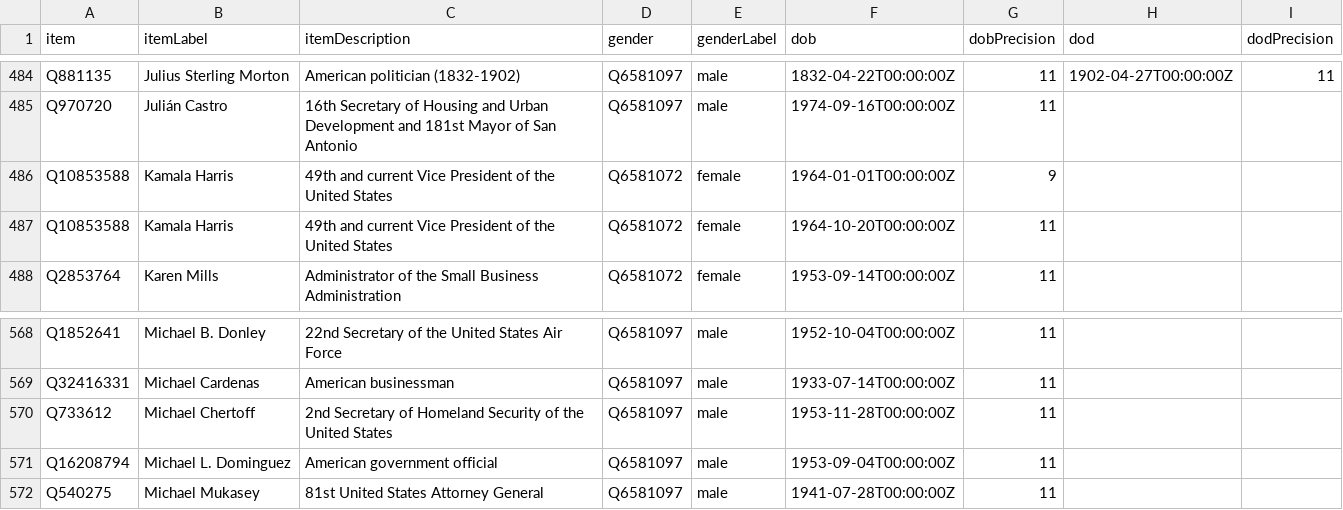
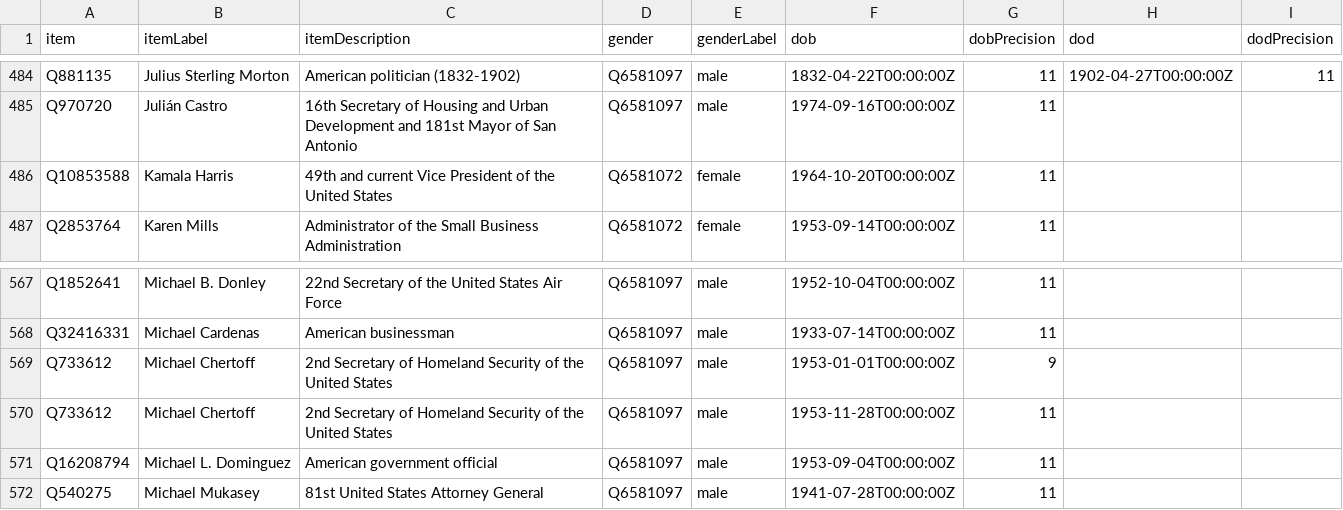
Before and after one commit to every-politician-scrapers/us-cabinet, a CSV file: wikidata/results/minister-bios.csv, drawn as a sheet; only a part is shown, gaps mark what is left out; removed rows and columns are numbered as before the commit, all else as after; the diff names each change by its address in the sheet, - before the commit and + after, or states it on an @@ line.

```diff
--- a/wikidata/results/minister-bios.csv
+++ b/wikidata/results/minister-bios.csv
-row 486: Q10853588 | Kamala Harris | 49th and current Vice President of the United States | Q6581072 | female | 1964-01-01T00:00:00Z | 9
+row 569: Q733612 | Michael Chertoff | 2nd Secretary of Homeland Security of the United States | Q6581097 | male | 1953-01-01T00:00:00Z | 9
```
